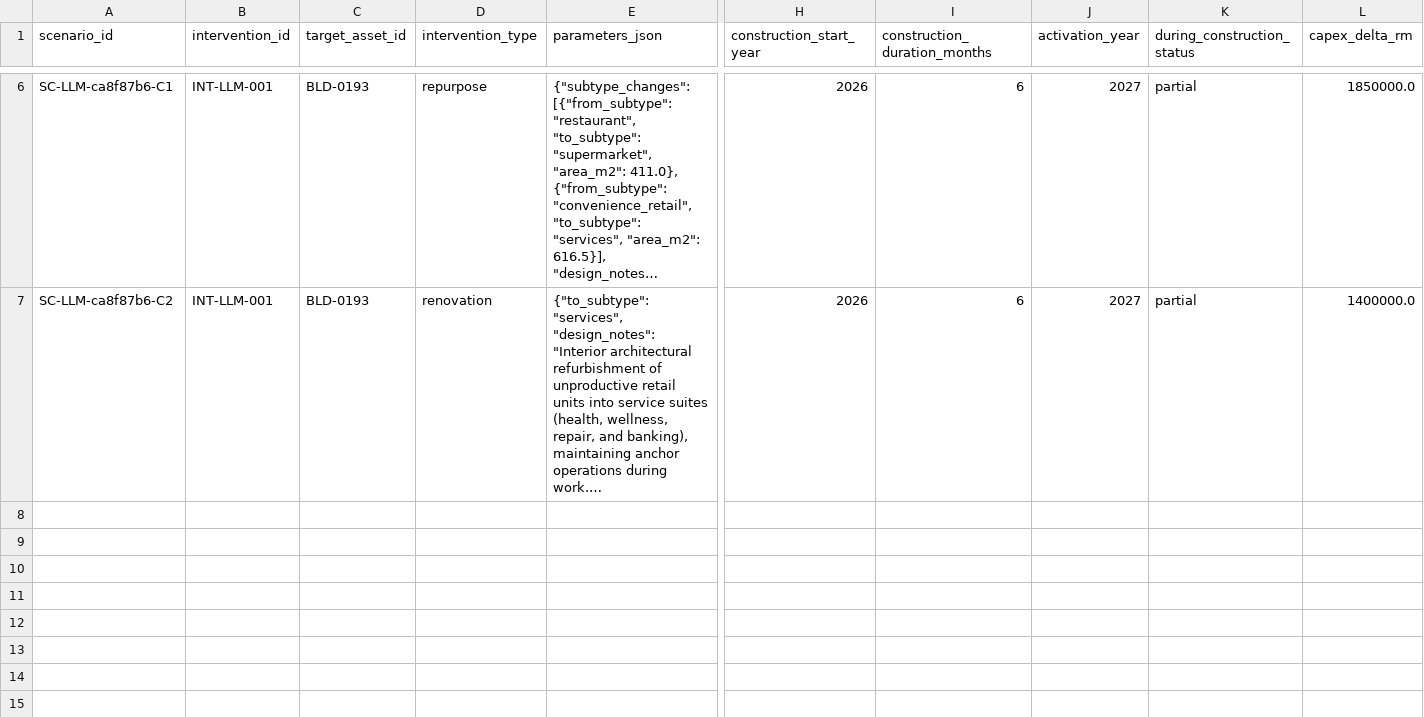
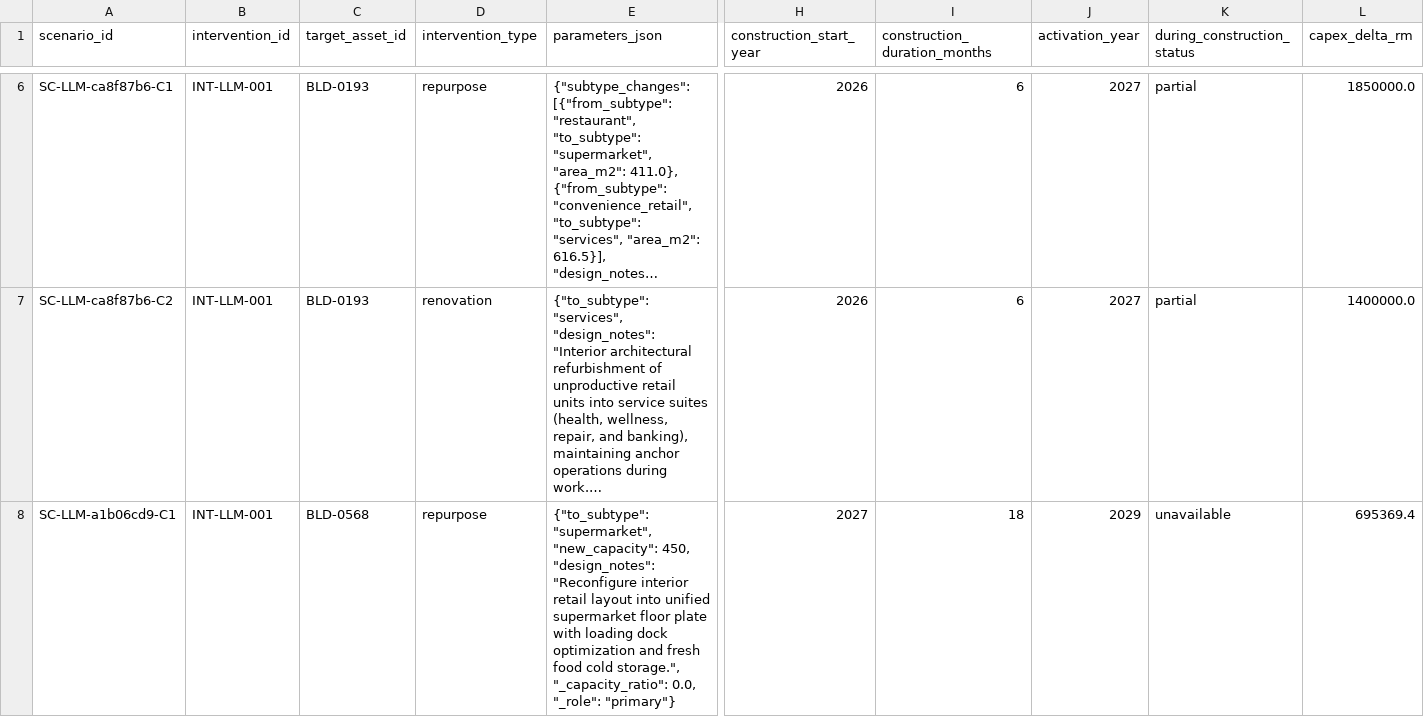
Before and after one commit to chan050516-sudo/Living_Masterplan, a CSV file: bukit_jelutong/processed/business/interventions.csv, drawn as a sheet; only a part is shown, gaps mark what is left out; long unchanged cells end in …; rows hold the shown columns only; the diff covers the shown part only; the diff names each change by its address in the sheet, - before the commit and + after, or states it on an @@ line.

Commit message:
1. Simulated metrics over years updated at Asset Panel 2. Organize asset panel result text

```diff
--- a/bukit_jelutong/processed/business/interventions.csv
+++ b/bukit_jelutong/processed/business/interventions.csv
+row 8: SC-LLM-a1b06cd9-C1 | INT-LLM-001 | BLD-0568 | repurpose | {"to_subtype": "supermarket", "new_capacity": 450, "design_notes": "Reconfigure interior retail layout into unified supermarket floor plate with loading dock optimization and fresh food cold storage.", "_capacity_ratio": 0.0, "_role": "primary"} | 2027 | 18 | 2029 | unavailable | 695369.4
```
Also changed, not shown: 1 added row elsewhere in this file, 3 other files.
